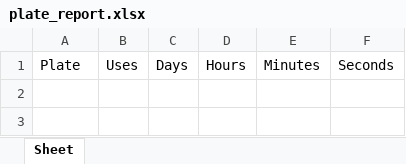
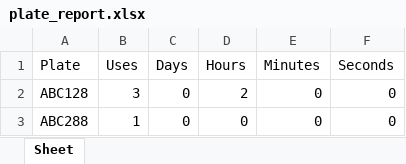
Before and after one commit to NaomiSoubhia/plate-data-reporter, an Excel workbook: reports/plate_report.xlsx, sheet Sheet, drawn as a sheet; values as stored, in another font and other column widths than the file's, no borders; the diff names each change by its address in the sheet, - before the commit and + after, or states it on an @@ line.

Commit message:
fix: correct plate validation and filter invalid plates from reports

```diff
--- a/reports/plate_report.xlsx (sheet Sheet)
+++ b/reports/plate_report.xlsx (sheet Sheet)
+row 2: ABC128 | 3 | 0 | 2 | 0 | 0
+row 3: ABC288 | 1 | 0 | 0 | 0 | 0
```
Also changed, not shown: reports/sale_report.xlsx, 6 other files.
